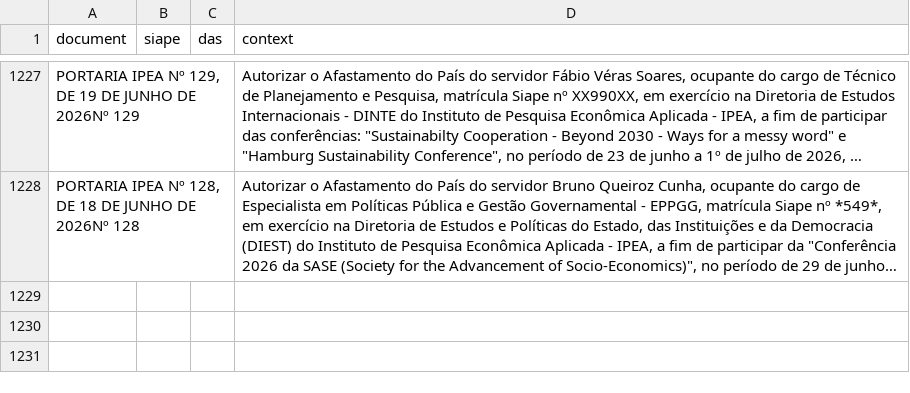
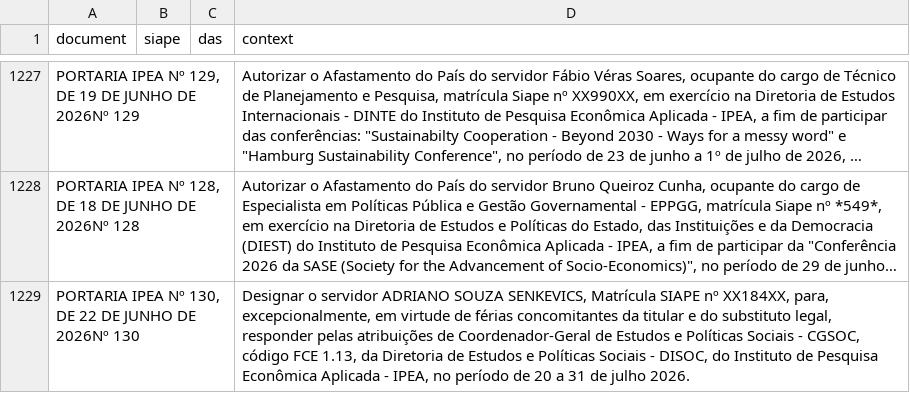
Before and after one commit to rodrigoesborges/ipea_dou_bot, a CSV file: data/dou.csv, drawn as a sheet; only a part is shown, gaps mark what is left out; long unchanged cells end in …; the diff names each change by its address in the sheet, - before the commit and + after, or states it on an @@ line.

```diff
--- a/data/dou.csv
+++ b/data/dou.csv
+row 1229: PORTARIA IPEA Nº 130, DE 22 DE JUNHO DE 2026Nº 130 |  |  | Designar o servidor ADRIANO SOUZA SENKEVICS, Matrícula SIAPE nº XX184XX, para, excepcionalmente, em virtude de férias concomitantes da titular e do substituto legal, responder pelas atribuições de Coordenador-Geral de Estudos e Políticas Sociais - CGSOC, código FCE 1.13, da Diretoria de Estudos e Políticas Sociais - DISOC, do Instituto de Pesquisa Econômica Aplicada - IPEA, no período de 20 a 31 de julho 2026.
```
Also changed, not shown: 1 other file.
